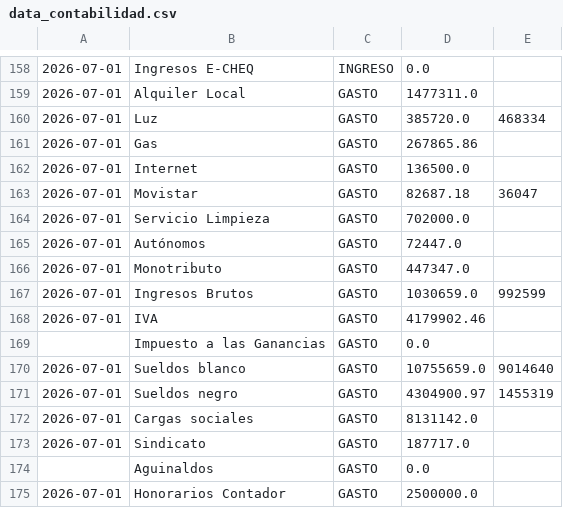
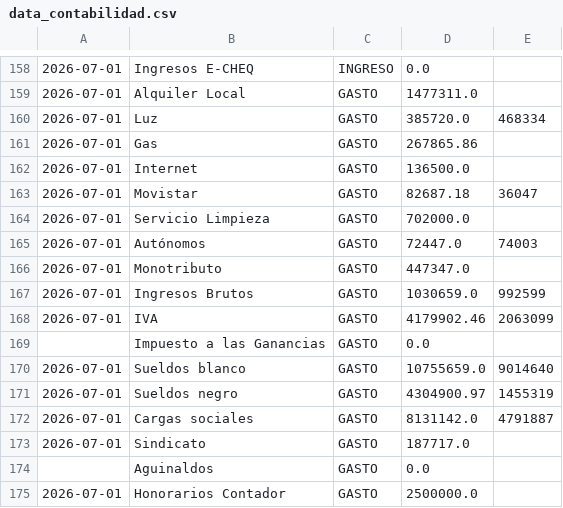
Before and after one commit to marianellaveronicacarrasco/signos_analisis_excel, a CSV file: data_contabilidad.csv, drawn as a sheet; only a part is shown, gaps mark what is left out.

```diff
--- a/data_contabilidad.csv
+++ b/data_contabilidad.csv
@@ -164,6 +164,6 @@
 2026-07-01;Servicio Limpieza;GASTO;702000.0;;;;;;;;;
-2026-07-01;Autónomos;GASTO;72447.0;;;;;;;;;
+2026-07-01;Autónomos;GASTO;72447.0;74003;;;;;;;;
 2026-07-01;Monotributo;GASTO;447347.0;;;;;;;;;
 2026-07-01;Ingresos Brutos;GASTO;1030659.0;992599;;;;;;;;
-2026-07-01;IVA;GASTO;4179902.46;;;;;;;;;
+2026-07-01;IVA;GASTO;4179902.46;2063099;;;;;;;;
 ;Impuesto a las Ganancias;GASTO;0.0;;;;;;;;;
@@ -171,3 +171,3 @@
 2026-07-01;Sueldos negro;GASTO;4304900.97;1455319;;;;;;;;
-2026-07-01;Cargas sociales;GASTO;8131142.0;;;;;;;;;
+2026-07-01;Cargas sociales;GASTO;8131142.0;4791887;;;;;;;;
 2026-07-01;Sindicato;GASTO;187717.0;;;;;;;;;
```
Also changed, not shown: data_general.csv, data_papeles.csv.
